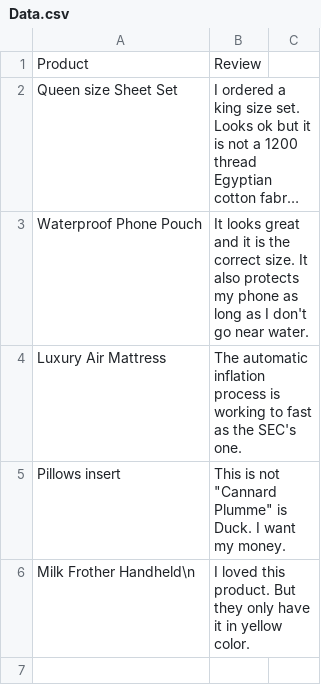
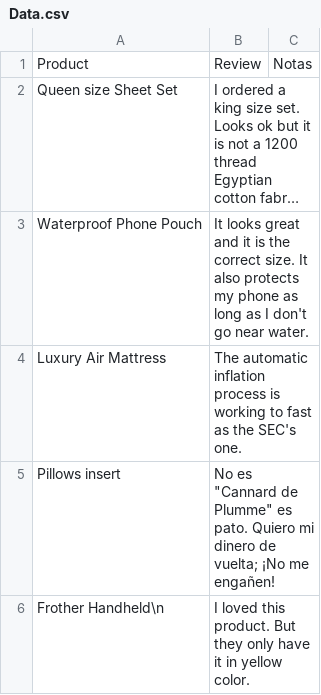
Before and after one commit to pjmssb/DeepLearningShortCourses, a CSV file: Langchain_LLMApplications/Data.csv, drawn as a sheet; long unchanged cells end in …; the diff names each change by its address in the sheet, - before the commit and + after, or states it on an @@ line.

```diff
--- a/Langchain_LLMApplications/Data.csv
+++ b/Langchain_LLMApplications/Data.csv
-C1: (empty)
+C1: Notas
-B5: This is not "Cannard Plumme" is Duck. I want my money.
+B5: No es "Cannard de Plumme" es pato. Quiero mi dinero de vuelta; ¡No me engañen!
-A6: Milk Frother Handheld\n
+A6: Frother Handheld\n
```
Also changed, not shown: 1 other file.
